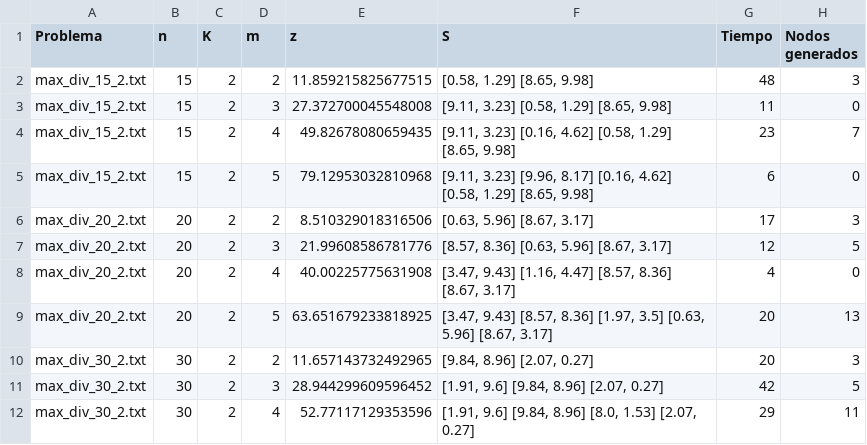
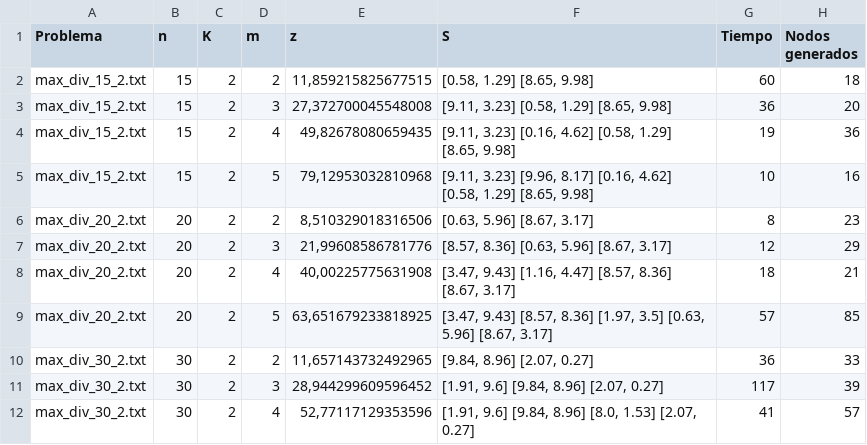
Before and after one commit to alu0100892833/BranchAndBound-MaximumDiversityProblem, a CSV file: results/BABResultsGRASPDEPTH-FIRST.csv, drawn as a sheet; only a part is shown; the diff covers the shown part only.

```diff
--- a/results/BABResultsGRASPDEPTH-FIRST.csv
+++ b/results/BABResultsGRASPDEPTH-FIRST.csv
@@ -1,12 +1,12 @@
 Problema; n; K; m; z; S; Tiempo; Nodos generados;
-max_div_15_2.txt; 15; 2; 2; 11.859215825677515; [0.58, 1.29] [8.65, 9.98] ; 48; 3;
-max_div_15_2.txt; 15; 2; 3; 27.372700045548008; [9.11, 3.23] [0.58, 1.29] [8.65, 9.98] ; 11; 0;
-max_div_15_2.txt; 15; 2; 4; 49.82678080659435; [9.11, 3.23] [0.16, 4.62] [0.58, 1.29] [8.65, 9.98] ; 23; 7;
-max_div_15_2.txt; 15; 2; 5; 79.12953032810968; [9.11, 3.23] [9.96, 8.17] [0.16, 4.62] [0.58, 1.29] [8.65, 9.98] ; 6; 0;
-max_div_20_2.txt; 20; 2; 2; 8.510329018316506; [0.63, 5.96] [8.67, 3.17] ; 17; 3;
-max_div_20_2.txt; 20; 2; 3; 21.99608586781776; [8.57, 8.36] [0.63, 5.96] [8.67, 3.17] ; 12; 5;
-max_div_20_2.txt; 20; 2; 4; 40.00225775631908; [3.47, 9.43] [1.16, 4.47] [8.57, 8.36] [8.67, 3.17] ; 4; 0;
-max_div_20_2.txt; 20; 2; 5; 63.651679233818925; [3.47, 9.43] [8.57, 8.36] [1.97, 3.5] [0.63, 5.96] [8.67, 3.17] ; 20; 13;
-max_div_30_2.txt; 30; 2; 2; 11.657143732492965; [9.84, 8.96] [2.07, 0.27] ; 20; 3;
-max_div_30_2.txt; 30; 2; 3; 28.944299609596452; [1.91, 9.6] [9.84, 8.96] [2.07, 0.27] ; 42; 5;
-max_div_30_2.txt; 30; 2; 4; 52.77117129353596; [1.91, 9.6] [9.84, 8.96] [8.0, 1.53] [2.07, 0.27] ; 29; 11;
+max_div_15_2.txt; 15; 2; 2; 11,859215825677515; [0.58, 1.29] [8.65, 9.98] ; 60; 18;
+max_div_15_2.txt; 15; 2; 3; 27,372700045548008; [9.11, 3.23] [0.58, 1.29] [8.65, 9.98] ; 36; 20;
+max_div_15_2.txt; 15; 2; 4; 49,82678080659435; [9.11, 3.23] [0.16, 4.62] [0.58, 1.29] [8.65, 9.98] ; 19; 36;
+max_div_15_2.txt; 15; 2; 5; 79,12953032810968; [9.11, 3.23] [9.96, 8.17] [0.16, 4.62] [0.58, 1.29] [8.65, 9.98] ; 10; 16;
+max_div_20_2.txt; 20; 2; 2; 8,510329018316506; [0.63, 5.96] [8.67, 3.17] ; 8; 23;
+max_div_20_2.txt; 20; 2; 3; 21,99608586781776; [8.57, 8.36] [0.63, 5.96] [8.67, 3.17] ; 12; 29;
+max_div_20_2.txt; 20; 2; 4; 40,00225775631908; [3.47, 9.43] [1.16, 4.47] [8.57, 8.36] [8.67, 3.17] ; 18; 21;
+max_div_20_2.txt; 20; 2; 5; 63,651679233818925; [3.47, 9.43] [8.57, 8.36] [1.97, 3.5] [0.63, 5.96] [8.67, 3.17] ; 57; 85;
+max_div_30_2.txt; 30; 2; 2; 11,657143732492965; [9.84, 8.96] [2.07, 0.27] ; 36; 33;
+max_div_30_2.txt; 30; 2; 3; 28,944299609596452; [1.91, 9.6] [9.84, 8.96] [2.07, 0.27] ; 117; 39;
+max_div_30_2.txt; 30; 2; 4; 52,77117129353596; [1.91, 9.6] [9.84, 8.96] [8.0, 1.53] [2.07, 0.27] ; 41; 57;
```
Also changed, not shown: 39 edited cells elsewhere in this file, results/BABResultsGRASPSMALLEST-SUPERIOR-QUOTE.csv, results/BABResultsGreedyConstructiveDEPTH-FIRST.csv, 9 other files.
